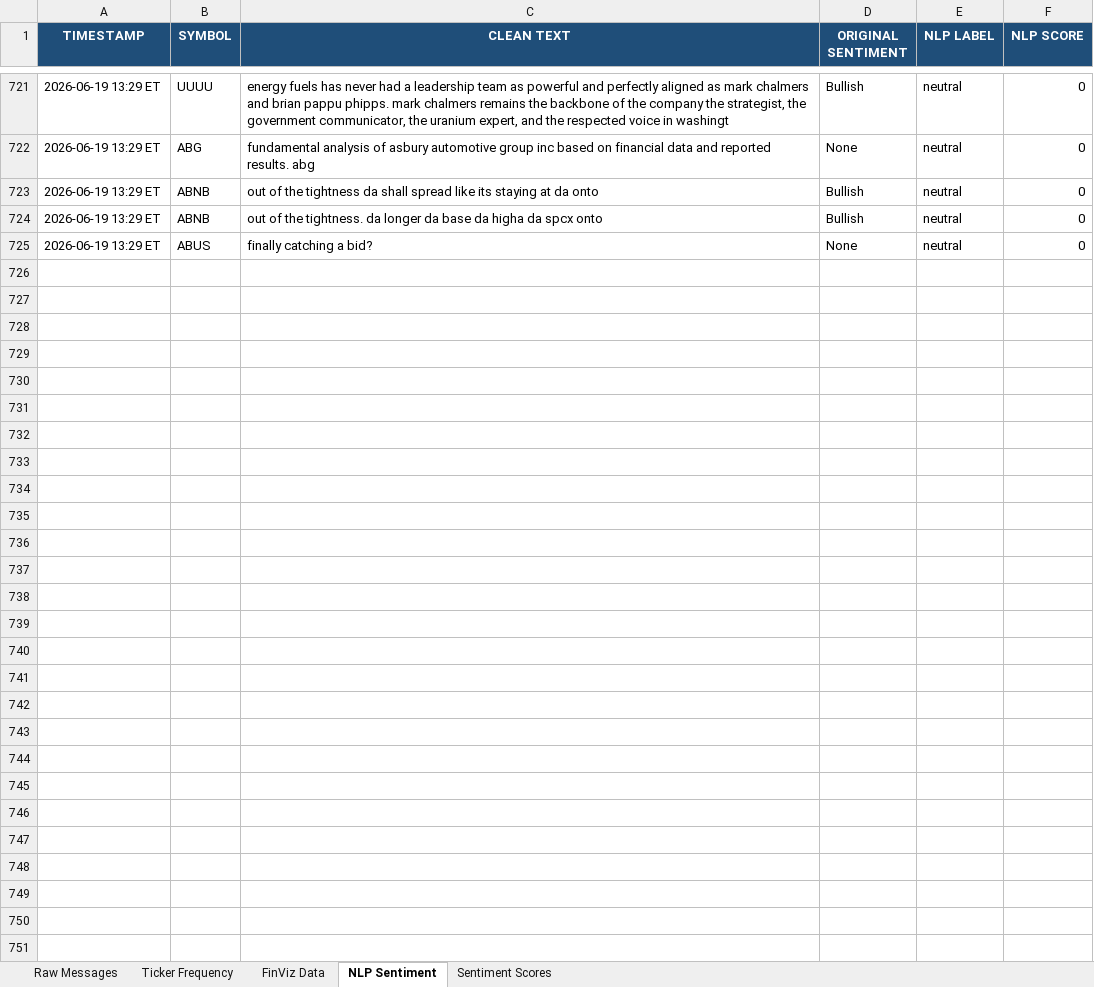
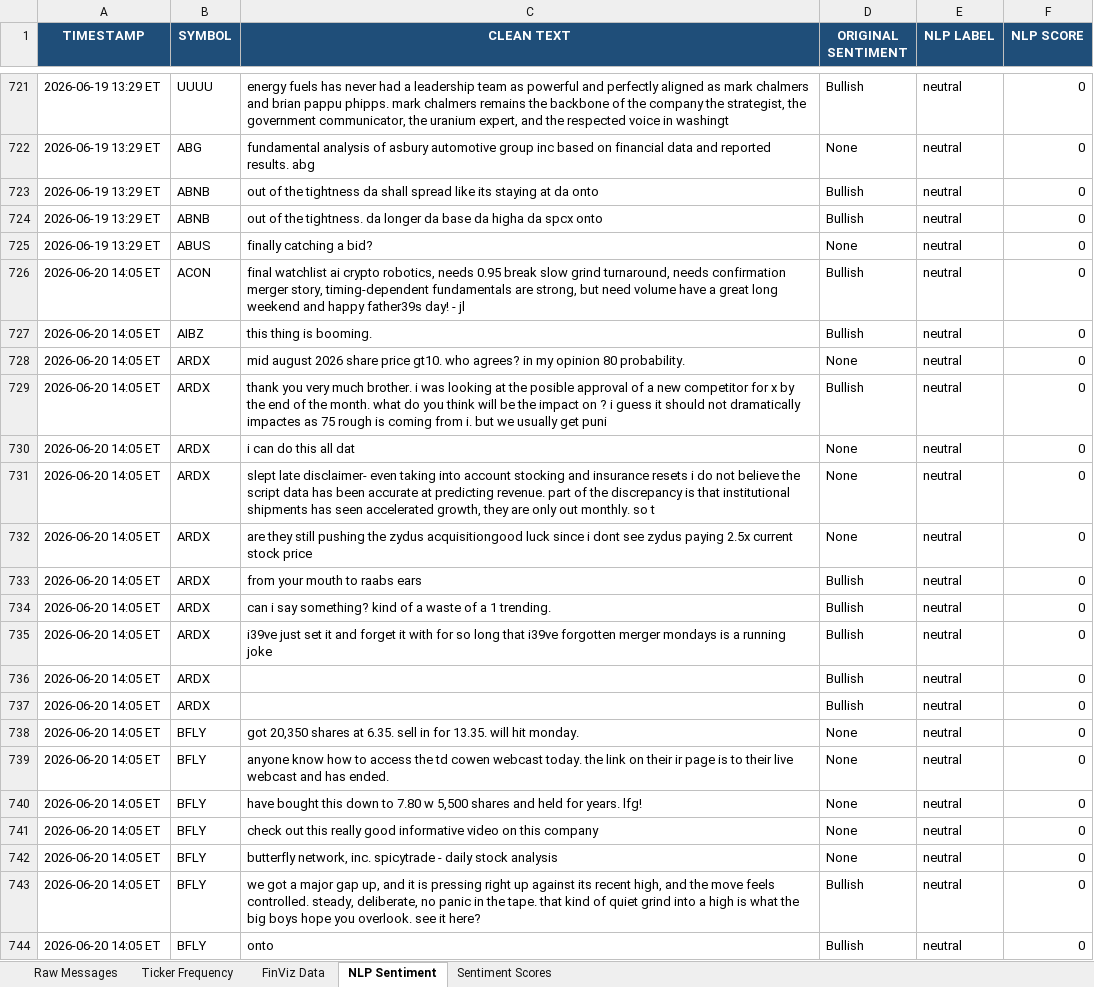
Before and after one commit to 7scgb4t8vc-cpu/stocktwits-collector, an Excel workbook: data/stocktwits_data.xlsx, sheet NLP Sentiment, drawn as a sheet; only a part is shown, gaps mark what is left out; values as stored, in another font and other column widths than the file's, no borders; the diff covers the shown part only; the diff names each change by its address in the sheet, - before the commit and + after, or states it on an @@ line.

```diff
--- a/data/stocktwits_data.xlsx (sheet NLP Sentiment)
+++ b/data/stocktwits_data.xlsx (sheet NLP Sentiment)
+row 726: 2026-06-20 14:05 ET | ACON | final watchlist ai crypto robotics, needs 0.95 break slow grind turnaround, needs confirmation merger story, timing-dependent fundamentals are strong, but need volume have a great long weekend and happy father39s day! - jl | Bullish | neutral | 0
+row 727: 2026-06-20 14:05 ET | AIBZ | this thing is booming. | Bullish | neutral | 0
+row 728: 2026-06-20 14:05 ET | ARDX | mid august 2026 share price gt10. who agrees? in my opinion 80 probability. | None | neutral | 0
+row 729: 2026-06-20 14:05 ET | ARDX | thank you very much brother. i was looking at the posible approval of a new competitor for x by the end of the month. what do you think will be the impact on ? i guess it should not dramatically impactes as 75 rough is coming from i. but we usually get puni | Bullish | neutral | 0
+row 730: 2026-06-20 14:05 ET | ARDX | i can do this all dat | None | neutral | 0
+row 731: 2026-06-20 14:05 ET | ARDX | slept late disclaimer- even taking into account stocking and insurance resets i do not believe the script data has been accurate at predicting revenue. part of the discrepancy is that institutional shipments has seen accelerated growth, they are only out monthly. so t | None | neutral | 0
+row 732: 2026-06-20 14:05 ET | ARDX | are they still pushing the zydus acquisitiongood luck since i dont see zydus paying 2.5x current stock price | None | neutral | 0
+row 733: 2026-06-20 14:05 ET | ARDX | from your mouth to raabs ears | Bullish | neutral | 0
+row 734: 2026-06-20 14:05 ET | ARDX | can i say something? kind of a waste of a 1 trending. | Bullish | neutral | 0
+row 735: 2026-06-20 14:05 ET | ARDX | i39ve just set it and forget it with for so long that i39ve forgotten merger mondays is a running joke | Bullish | neutral | 0
+row 736: 2026-06-20 14:05 ET | ARDX |  | Bullish | neutral | 0
+row 737: 2026-06-20 14:05 ET | ARDX |  | Bullish | neutral | 0
+row 738: 2026-06-20 14:05 ET | BFLY | got 20,350 shares at 6.35. sell in for 13.35. will hit monday. | None | neutral | 0
+row 739: 2026-06-20 14:05 ET | BFLY | anyone know how to access the td cowen webcast today. the link on their ir page is to their live webcast and has ended. | None | neutral | 0
+row 740: 2026-06-20 14:05 ET | BFLY | have bought this down to 7.80 w 5,500 shares and held for years. lfg! | None | neutral | 0
+row 741: 2026-06-20 14:05 ET | BFLY | check out this really good informative video on this company | None | neutral | 0
+row 742: 2026-06-20 14:05 ET | BFLY | butterfly network, inc. spicytrade - daily stock analysis | None | neutral | 0
+row 743: 2026-06-20 14:05 ET | BFLY | we got a major gap up, and it is pressing right up against its recent high, and the move feels controlled. steady, deliberate, no panic in the tape. that kind of quiet grind into a high is what the big boys hope you overlook. see it here? | Bullish | neutral | 0
+row 744: 2026-06-20 14:05 ET | BFLY | onto | Bullish | neutral | 0
```
Also changed, not shown: 60 added rows elsewhere in this sheet, sheet Raw Messages, sheet Ticker Frequency, sheet Sentiment Scores, sheet FinViz Data, 7 other files.
